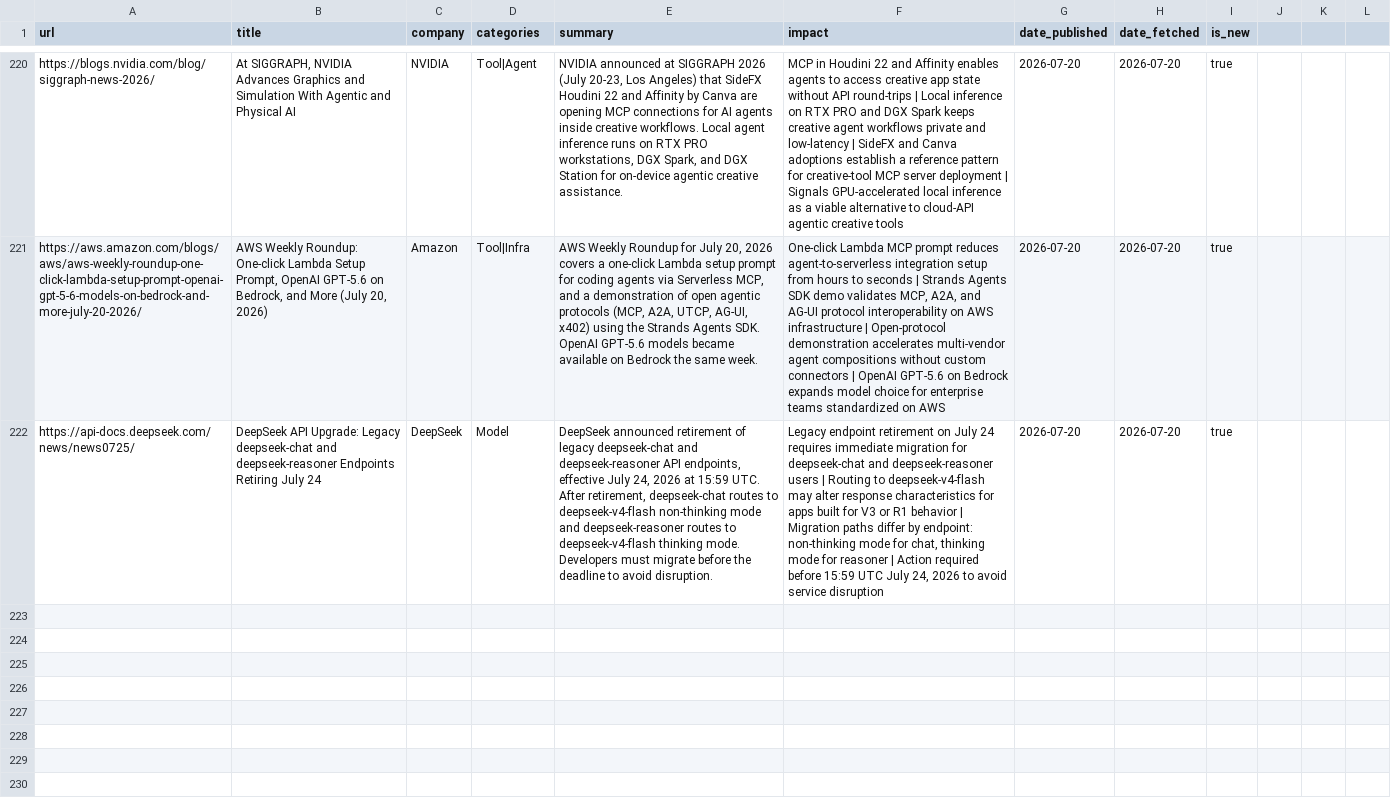
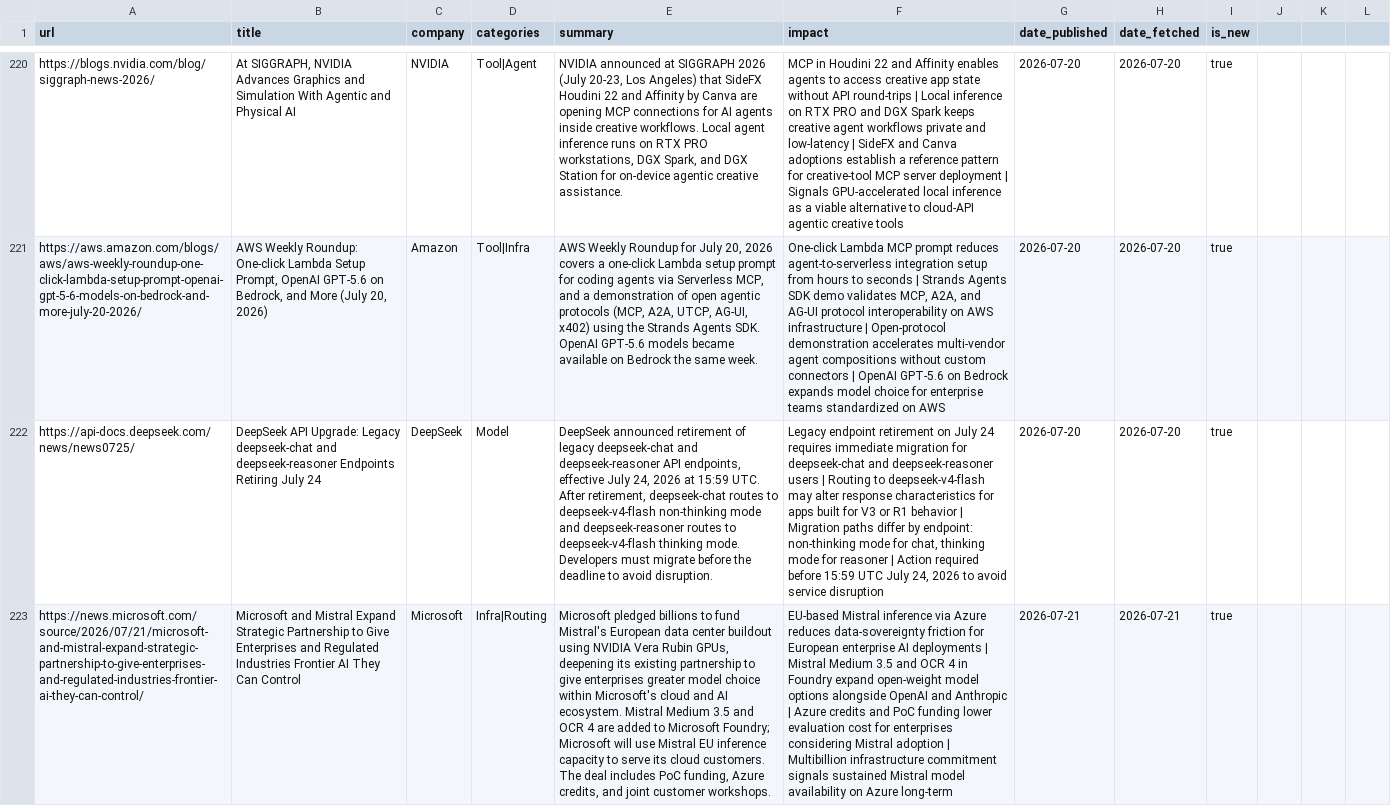
Before and after one commit to mahendrakelp/gen-ai-updates, a CSV file: data/news_store.csv, drawn as a sheet; only a part is shown, gaps mark what is left out; the diff covers the shown part only; the diff names each change by its address in the sheet, - before the commit and + after, or states it on an @@ line.

```diff
--- a/data/news_store.csv
+++ b/data/news_store.csv
+row 223: https://news.microsoft.com/source/2026/07/21/microsoft-and-mistral-expand-strategic-partnership-to-give-enterprises-and-regulated-industries-frontier-ai-they-can-control/ | Microsoft and Mistral Expand Strategic Partnership to Give Enterprises and Regulated Industries Frontier AI They Can Control | Microsoft | Infra|Routing | Microsoft pledged billions to fund Mistral's European data center buildout using NVIDIA Vera Rubin GPUs, deepening its existing partnership to give enterprises greater model choice within Microsoft's cloud and AI ecosystem. Mistral Medium 3.5 and OCR 4 are added to Microsoft Foundry; Microsoft will use Mistral EU inference capacity to serve its cloud customers. The deal includes PoC funding, Azure credits, and joint customer workshops. | EU-based Mistral inference via Azure reduces data-sovereignty friction for European enterprise AI deployments | Mistral Medium 3.5 and OCR 4 in Foundry expand open-weight model options alongside OpenAI and Anthropic | Azure credits and PoC funding lower evaluation cost for enterprises considering Mistral adoption | Multibillion infrastructure commitment signals sustained Mistral model availability on Azure long-term | 2026-07-21 | 2026-07-21 | true
```
Also changed, not shown: 3 added rows elsewhere in this file.
